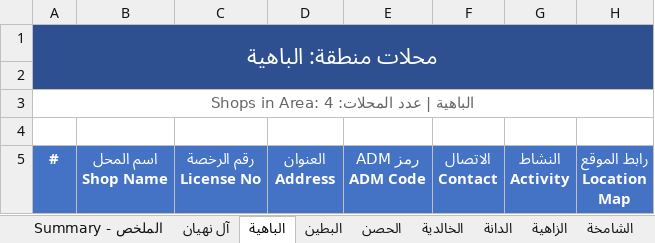
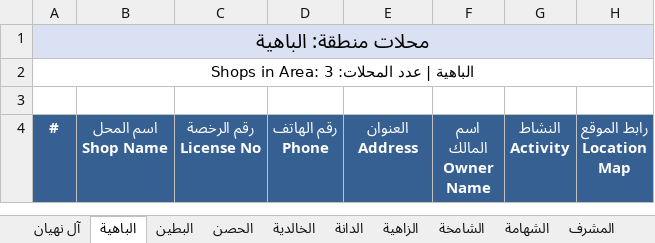
Before and after one commit to aliabdelaal-adm/Monthly_inspection_plan, an Excel workbook: pet-shops-by-area.xlsx, sheet الباهية, drawn as a sheet; only a part is shown; values as stored, in another font and other column widths than the file's, no borders; removed rows and columns are numbered as before the commit, all else as after; ↵ is a line break in a cell; the diff covers the shown part only; the diff names each change by its address in the sheet, - before the commit and + after, or states it on an @@ line.

```diff
--- a/pet-shops-by-area.xlsx (sheet الباهية)
+++ b/pet-shops-by-area.xlsx (sheet الباهية)
-sheet tab: Summary - الملخص
@@ A1 fill: #2E5090 → #D9E1F2, text colour: #FFFFFF → black, text size: smaller @@
-A1:H2 merged
+A1:H1 merged
+row 2: Shops in Area: الباهية | عدد المحلات: 3
-row 3: Shops in Area: الباهية | عدد المحلات: 4
-row 4: (empty)
-A4:H4 fill: #4472C4
+A4:H4 fill: #366092
-D4: العنوان ↵ Address
+D4: رقم الهاتف ↵ Phone
-E4: رمز ADM ↵ ADM Code
+E4: العنوان ↵ Address
-F4: الاتصال ↵ Contact
+F4: اسم المالك ↵ Owner Name
```
Also changed, not shown: 1 removed row, 8 edited cells and cell formats elsewhere in this sheet, sheet سوق الميناء, sheet الخالدية, sheet الوثبة جنوب, sheet الدانة, sheet جزيرة ياس, sheet محمد بن زايد, 18 more sheets, other sheet tabs, 1 other file.
